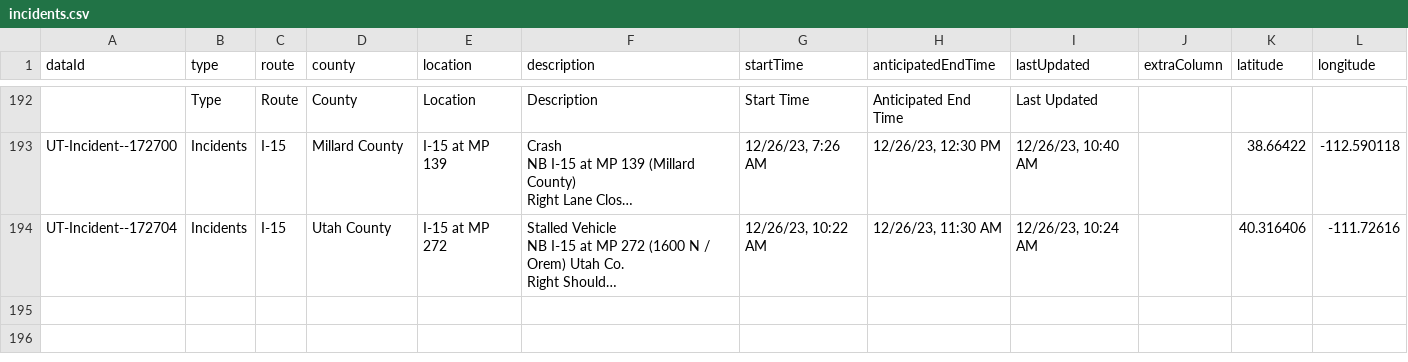
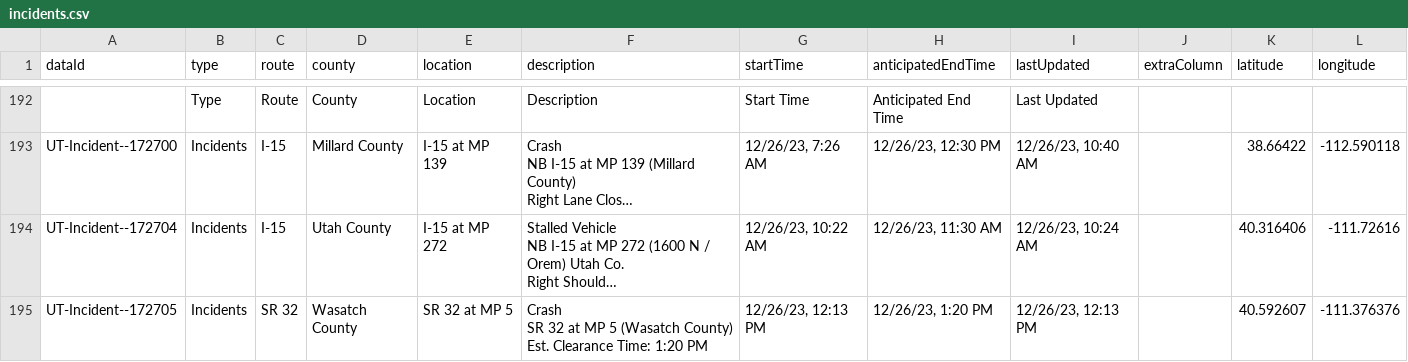
Before and after one commit to evanapplegate/evanapplegate.github.io, a CSV file: traffic_incidents_map/incidents.csv, drawn as a sheet; only a part is shown, gaps mark what is left out; long unchanged cells end in …; ↵ is a line break in a cell; the diff names each change by its address in the sheet, - before the commit and + after, or states it on an @@ line.

```diff
--- a/traffic_incidents_map/incidents.csv
+++ b/traffic_incidents_map/incidents.csv
+row 195: UT-Incident--172705 | Incidents | SR 32 | Wasatch County | SR 32 at MP 5 | Crash ↵ SR 32 at MP 5 (Wasatch County) ↵ Est. Clearance Time: 1:20 PM | 12/26/23, 12:13 PM | 12/26/23, 1:20 PM | 12/26/23, 12:13 PM |  | 40.592607 | -111.376376
```
